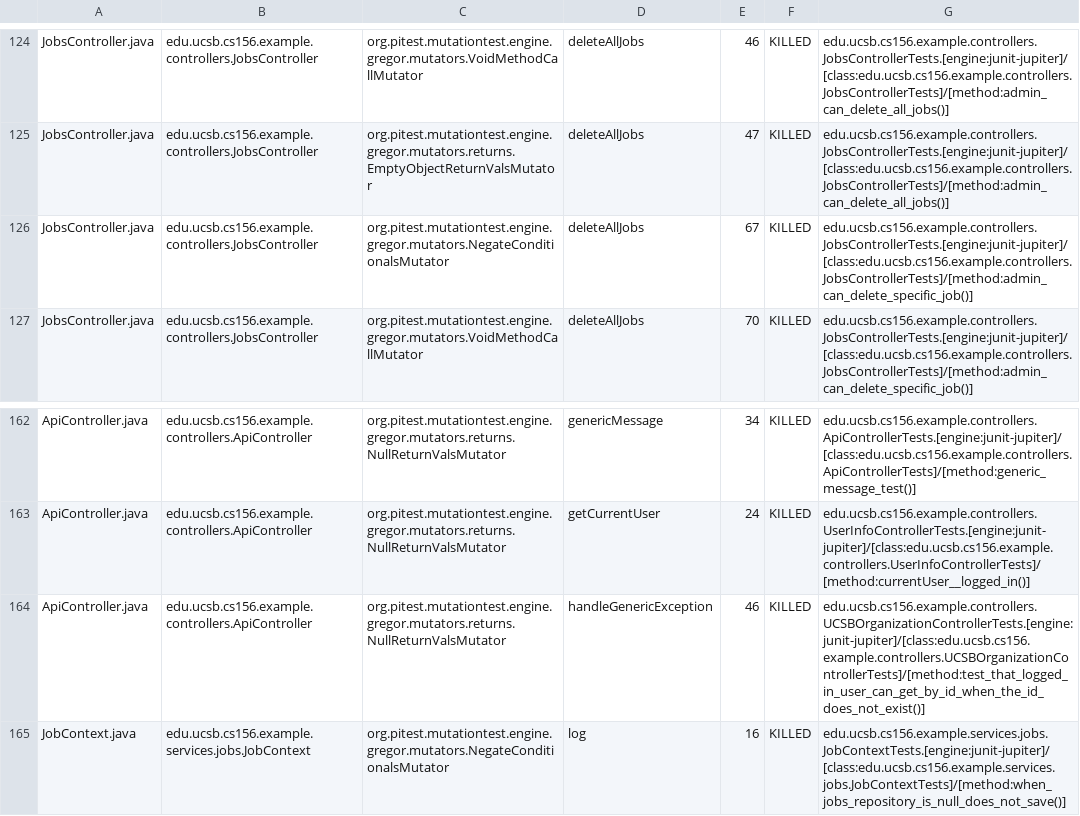
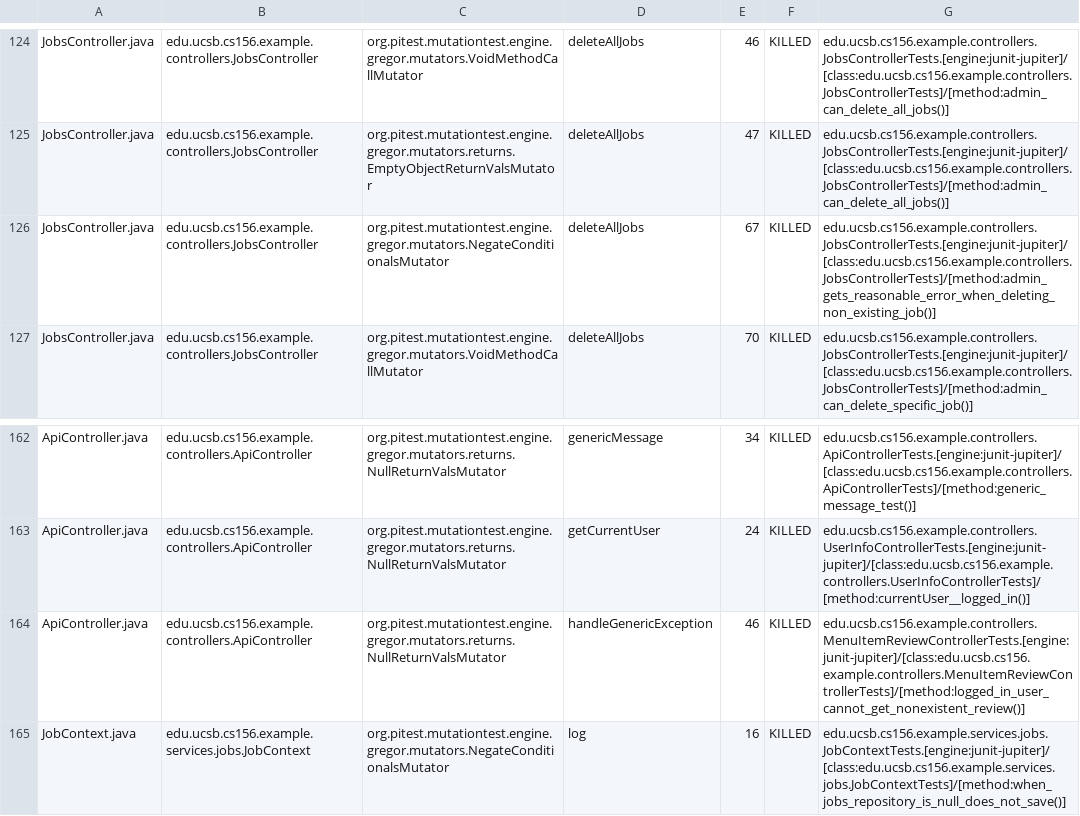
Before and after one commit to ucsb-cs156-f26/team01-f26-10, a CSV file: prs/67/pitest/mutations.csv, drawn as a sheet; only a part is shown, gaps mark what is left out.

Commit message:
Deploying to gh-pages from @ ucsb-cs156-f26/team01-f26-10@92362fe81883a9d399e696941746b4d96b1867eb 🚀

```diff
--- a/prs/67/pitest/mutations.csv
+++ b/prs/67/pitest/mutations.csv
@@ -125,3 +125,3 @@ JobsController.java,edu.ucsb.cs156.example.controllers.JobsController,org.pitest
 JobsController.java,edu.ucsb.cs156.example.controllers.JobsController,org.pitest.mutationtest.engine.gregor.mutators.returns.EmptyObjectReturnValsMutator,deleteAllJobs,47,KILLED,edu.ucsb.cs156.example.controllers.JobsControllerTests.[engine:junit-jupiter]/[class:edu.ucsb.cs156.example.controllers.JobsControllerTests]/[method:admin_can_delete_all_jobs()]
-JobsController.java,edu.ucsb.cs156.example.controllers.JobsController,org.pitest.mutationtest.engine.gregor.mutators.NegateConditionalsMutator,deleteAllJobs,67,KILLED,edu.ucsb.cs156.example.controllers.JobsControllerTests.[engine:junit-jupiter]/[class:edu.ucsb.cs156.example.controllers.JobsControllerTests]/[method:admin_can_delete_specific_job()]
+JobsController.java,edu.ucsb.cs156.example.controllers.JobsController,org.pitest.mutationtest.engine.gregor.mutators.NegateConditionalsMutator,deleteAllJobs,67,KILLED,edu.ucsb.cs156.example.controllers.JobsControllerTests.[engine:junit-jupiter]/[class:edu.ucsb.cs156.example.controllers.JobsControllerTests]/[method:admin_gets_reasonable_error_when_deleting_non_existing_job()]
 JobsController.java,edu.ucsb.cs156.example.controllers.JobsController,org.pitest.mutationtest.engine.gregor.mutators.VoidMethodCallMutator,deleteAllJobs,70,KILLED,edu.ucsb.cs156.example.controllers.JobsControllerTests.[engine:junit-jupiter]/[class:edu.ucsb.cs156.example.controllers.JobsControllerTests]/[method:admin_can_delete_specific_job()]
@@ -163,3 +163,3 @@ ApiController.java,edu.ucsb.cs156.example.controllers.ApiController,org.pitest.m
 ApiController.java,edu.ucsb.cs156.example.controllers.ApiController,org.pitest.mutationtest.engine.gregor.mutators.returns.NullReturnValsMutator,getCurrentUser,24,KILLED,edu.ucsb.cs156.example.controllers.UserInfoControllerTests.[engine:junit-jupiter]/[class:edu.ucsb.cs156.example.controllers.UserInfoControllerTests]/[method:currentUser__logged_in()]
-ApiController.java,edu.ucsb.cs156.example.controllers.ApiController,org.pitest.mutationtest.engine.gregor.mutators.returns.NullReturnValsMutator,handleGenericException,46,KILLED,edu.ucsb.cs156.example.controllers.UCSBOrganizationControllerTests.[engine:junit-jupiter]/[class:edu.ucsb.cs156.example.controllers.UCSBOrganizationControllerTests]/[method:test_that_logged_in_user_can_get_by_id_when_the_id_does_not_exist()]
+ApiController.java,edu.ucsb.cs156.example.controllers.ApiController,org.pitest.mutationtest.engine.gregor.mutators.returns.NullReturnValsMutator,handleGenericException,46,KILLED,edu.ucsb.cs156.example.controllers.MenuItemReviewControllerTests.[engine:junit-jupiter]/[class:edu.ucsb.cs156.example.controllers.MenuItemReviewControllerTests]/[method:logged_in_user_cannot_get_nonexistent_review()]
 JobContext.java,edu.ucsb.cs156.example.services.jobs.JobContext,org.pitest.mutationtest.engine.gregor.mutators.NegateConditionalsMutator,log,16,KILLED,edu.ucsb.cs156.example.services.jobs.JobContextTests.[engine:junit-jupiter]/[class:edu.ucsb.cs156.example.services.jobs.JobContextTests]/[method:when_jobs_repository_is_null_does_not_save()]
```
Also changed, not shown: 23 other files.
